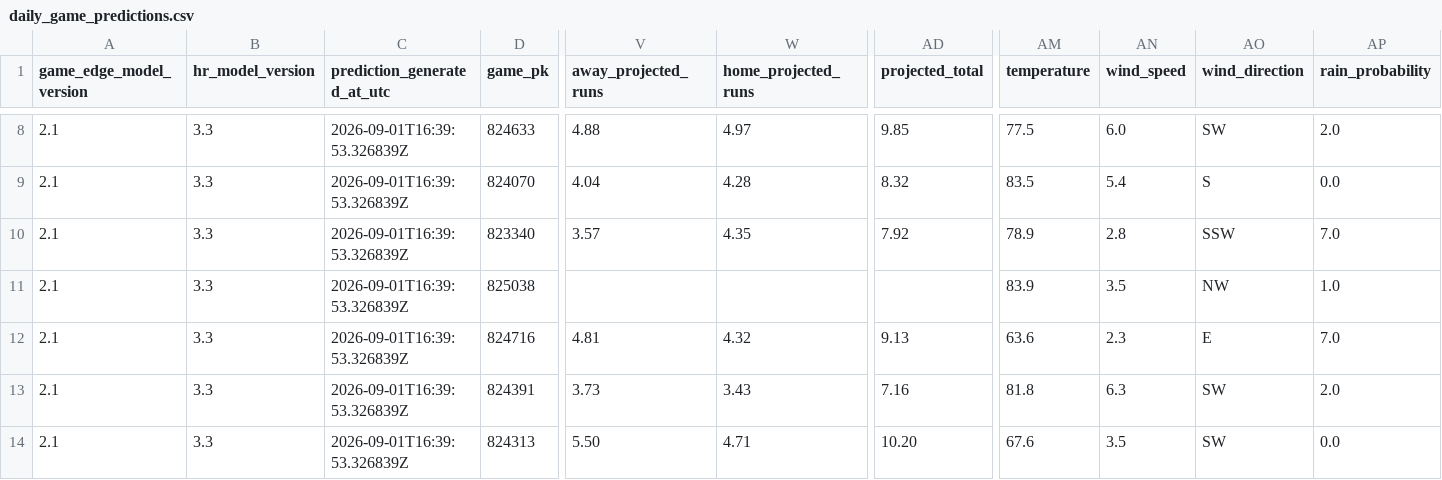
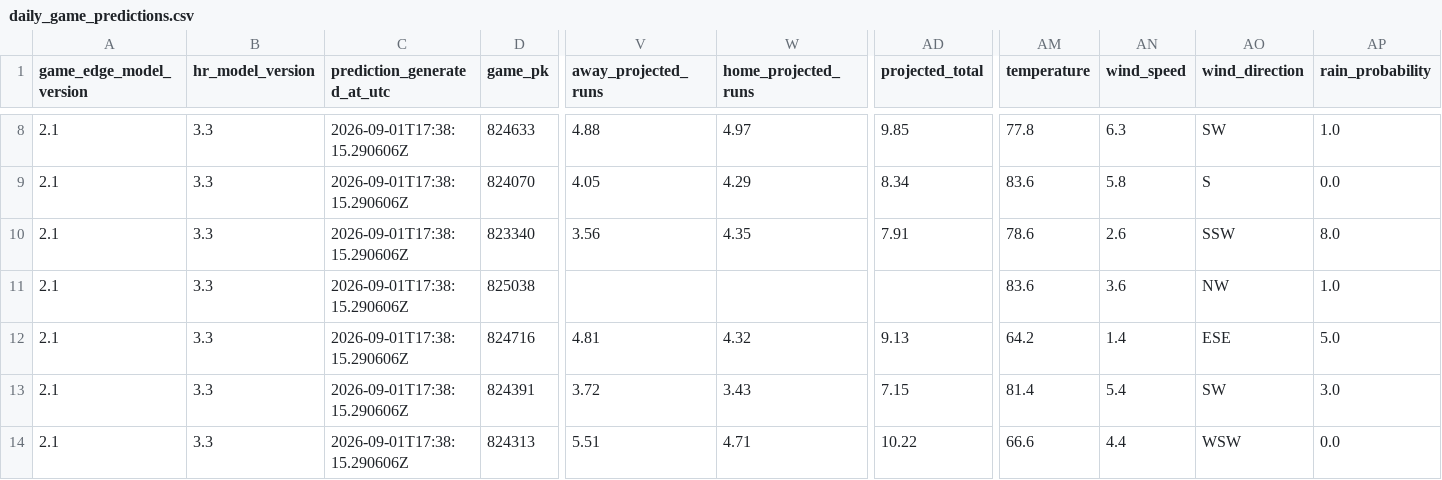
Before and after one commit to SSpeterson2b/launchpoint-hr, a CSV file: data/daily_game_predictions.csv, drawn as a sheet; only a part is shown, gaps mark what is left out; the diff covers the shown part only; the diff names each change by its address in the sheet, - before the commit and + after, or states it on an @@ line.

Commit message:
Update public MLB Game Edge predictions

```diff
--- a/data/daily_game_predictions.csv
+++ b/data/daily_game_predictions.csv
-C8:C14 (prediction_generated_at_utc): 2026-09-01T16:39:53.326839Z
+C8:C14 (prediction_generated_at_utc): 2026-09-01T17:38:15.290606Z
-AM8 (temperature): 77.5
+AM8 (temperature): 77.8
-AN8 (wind_speed): 6.0
+AN8 (wind_speed): 6.3
-AP8 (rain_probability): 2.0
+AP8 (rain_probability): 1.0
-V9 (away_projected_runs): 4.04
+V9 (away_projected_runs): 4.05
-W9 (home_projected_runs): 4.28
+W9 (home_projected_runs): 4.29
-AD9 (projected_total): 8.32
+AD9 (projected_total): 8.34
-AM9 (temperature): 83.5
+AM9 (temperature): 83.6
-AN9 (wind_speed): 5.4
+AN9 (wind_speed): 5.8
-V10 (away_projected_runs): 3.57
+V10 (away_projected_runs): 3.56
-AD10 (projected_total): 7.92
+AD10 (projected_total): 7.91
-AM10 (temperature): 78.9
+AM10 (temperature): 78.6
-AN10 (wind_speed): 2.8
+AN10 (wind_speed): 2.6
-AP10 (rain_probability): 7.0
+AP10 (rain_probability): 8.0
-AM11 (temperature): 83.9
+AM11 (temperature): 83.6
-AN11 (wind_speed): 3.5
+AN11 (wind_speed): 3.6
-AM12 (temperature): 63.6
+AM12 (temperature): 64.2
-AN12 (wind_speed): 2.3
+AN12 (wind_speed): 1.4
-AO12 (wind_direction): E
+AO12 (wind_direction): ESE
-AP12 (rain_probability): 7.0
+AP12 (rain_probability): 5.0
-V13 (away_projected_runs): 3.73
+V13 (away_projected_runs): 3.72
-AD13 (projected_total): 7.16
+AD13 (projected_total): 7.15
-AM13 (temperature): 81.8
+AM13 (temperature): 81.4
-AN13 (wind_speed): 6.3
+AN13 (wind_speed): 5.4
-AP13 (rain_probability): 2.0
+AP13 (rain_probability): 3.0
-V14 (away_projected_runs): 5.50
+V14 (away_projected_runs): 5.51
-AD14 (projected_total): 10.20
+AD14 (projected_total): 10.22
-AM14 (temperature): 67.6
+AM14 (temperature): 66.6
-AN14 (wind_speed): 3.5
+AN14 (wind_speed): 4.4
-AO14 (wind_direction): SW
+AO14 (wind_direction): WSW
```
Also changed, not shown: 51 edited cells elsewhere in this file.
